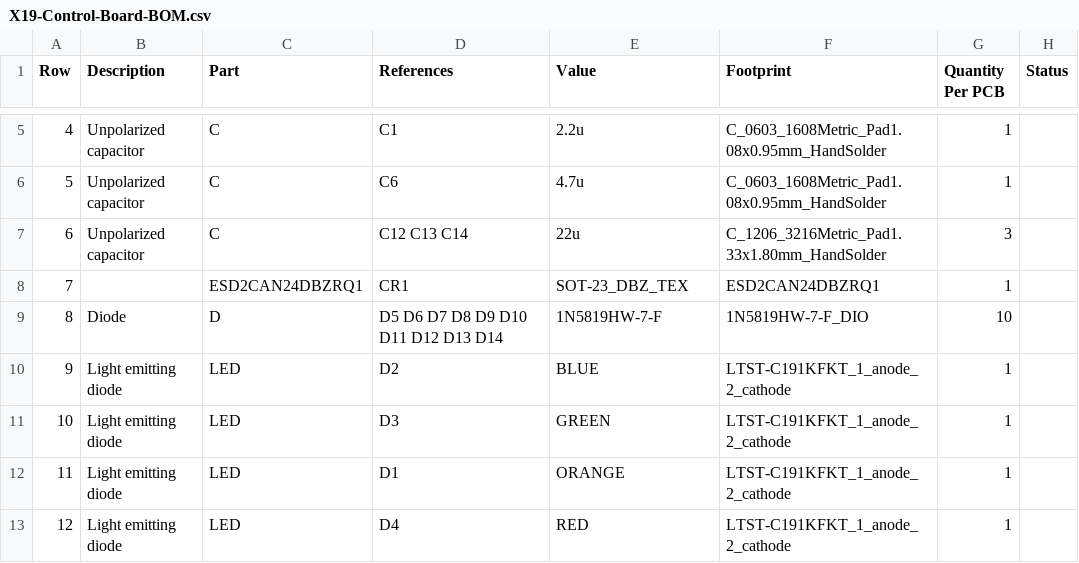
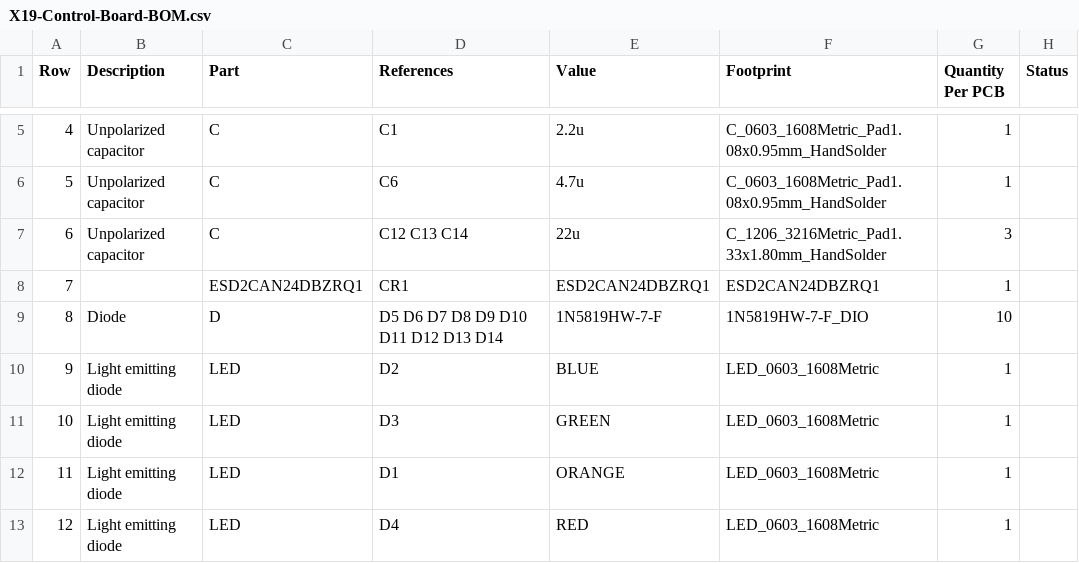
Before and after one commit to purduerov/X19-Control-Board, a CSV file: X19-Control-Board-BOM.csv, drawn as a sheet; only a part is shown, gaps mark what is left out; the diff covers the shown part only; the diff names each change by its address in the sheet, - before the commit and + after, or states it on an @@ line.

```diff
--- a/X19-Control-Board-BOM.csv
+++ b/X19-Control-Board-BOM.csv
-E8 (Value): SOT-23_DBZ_TEX
+E8 (Value): ESD2CAN24DBZRQ1
-F10:F13 (Footprint): LTST-C191KFKT_1_anode_2_cathode
+F10:F13 (Footprint): LED_0603_1608Metric
```
Also changed, not shown: 4 added rows, 2 removed rows, 9 edited cells and row numbers in column A elsewhere in this file, 4 other files.
